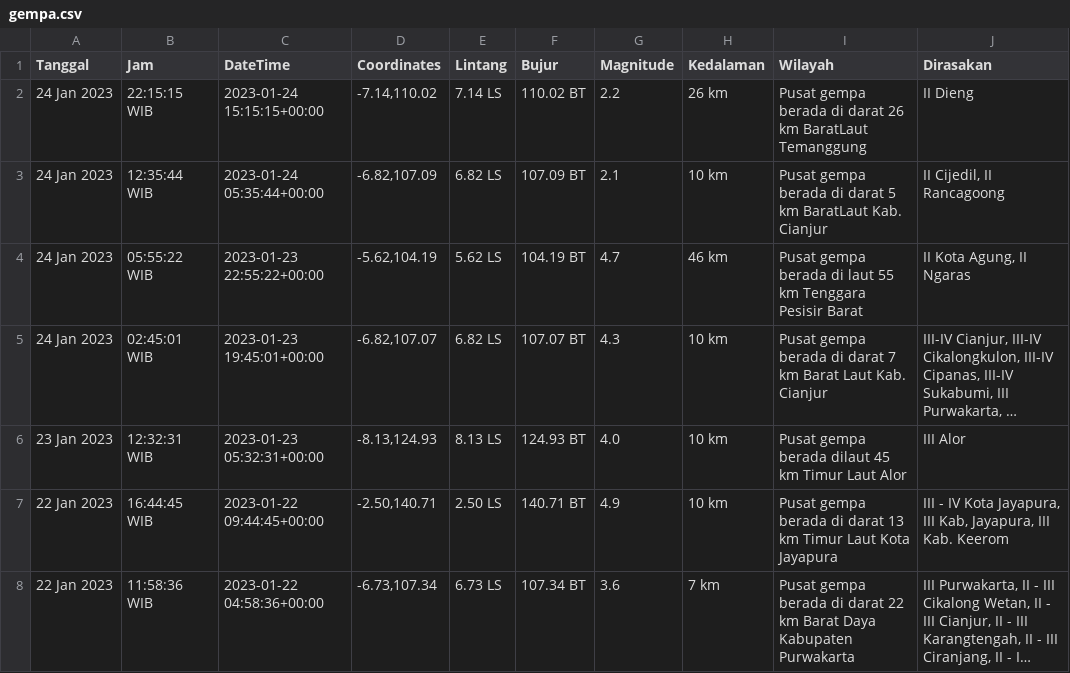
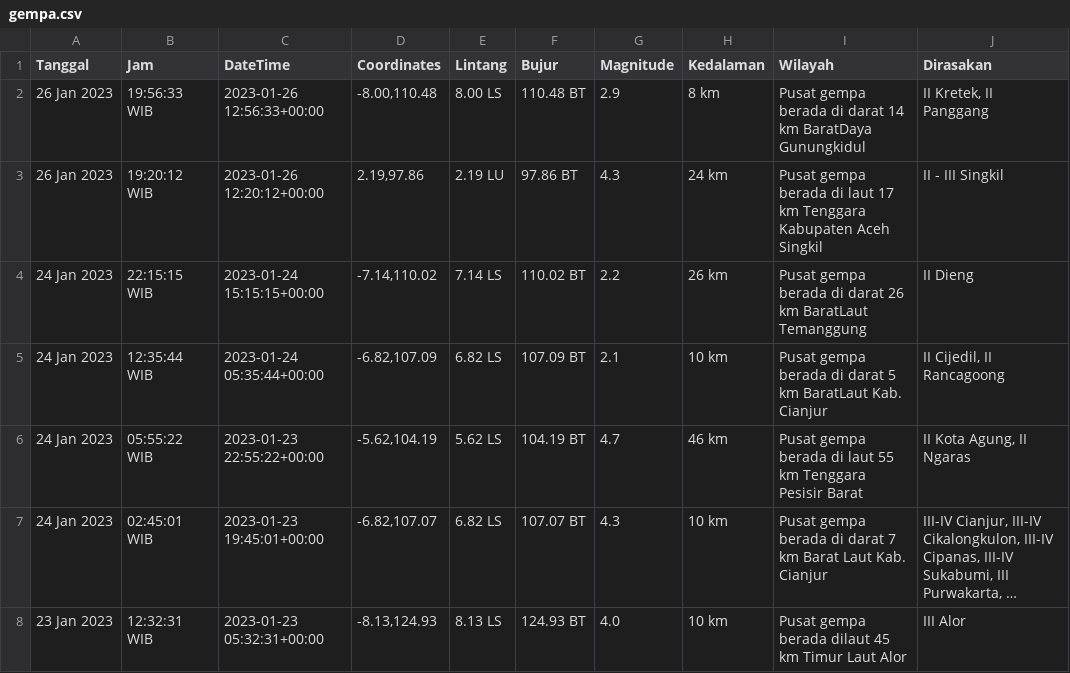
Before and after one commit to mzakiyuddin/dataset-gempa-indonesia, a CSV file: gempa.csv, drawn as a sheet; only a part is shown; the shorter side is filled out with more unchanged rows; long unchanged cells end in …; the diff names each change by its address in the sheet, - before the commit and + after, or states it on an @@ line.

Commit message:
Update Fri Jan 27 01:01:49 UTC 2023

```diff
--- a/gempa.csv
+++ b/gempa.csv
+row 2: 26 Jan 2023 | 19:56:33 WIB | 2023-01-26 12:56:33+00:00 | -8.00,110.48 | 8.00 LS | 110.48 BT | 2.9 | 8 km | Pusat gempa berada di darat 14 km BaratDaya Gunungkidul | II Kretek, II Panggang
+row 3: 26 Jan 2023 | 19:20:12 WIB | 2023-01-26 12:20:12+00:00 | 2.19,97.86 | 2.19 LU | 97.86 BT | 4.3 | 24 km | Pusat gempa berada di laut 17 km Tenggara Kabupaten Aceh Singkil | II - III Singkil
```
